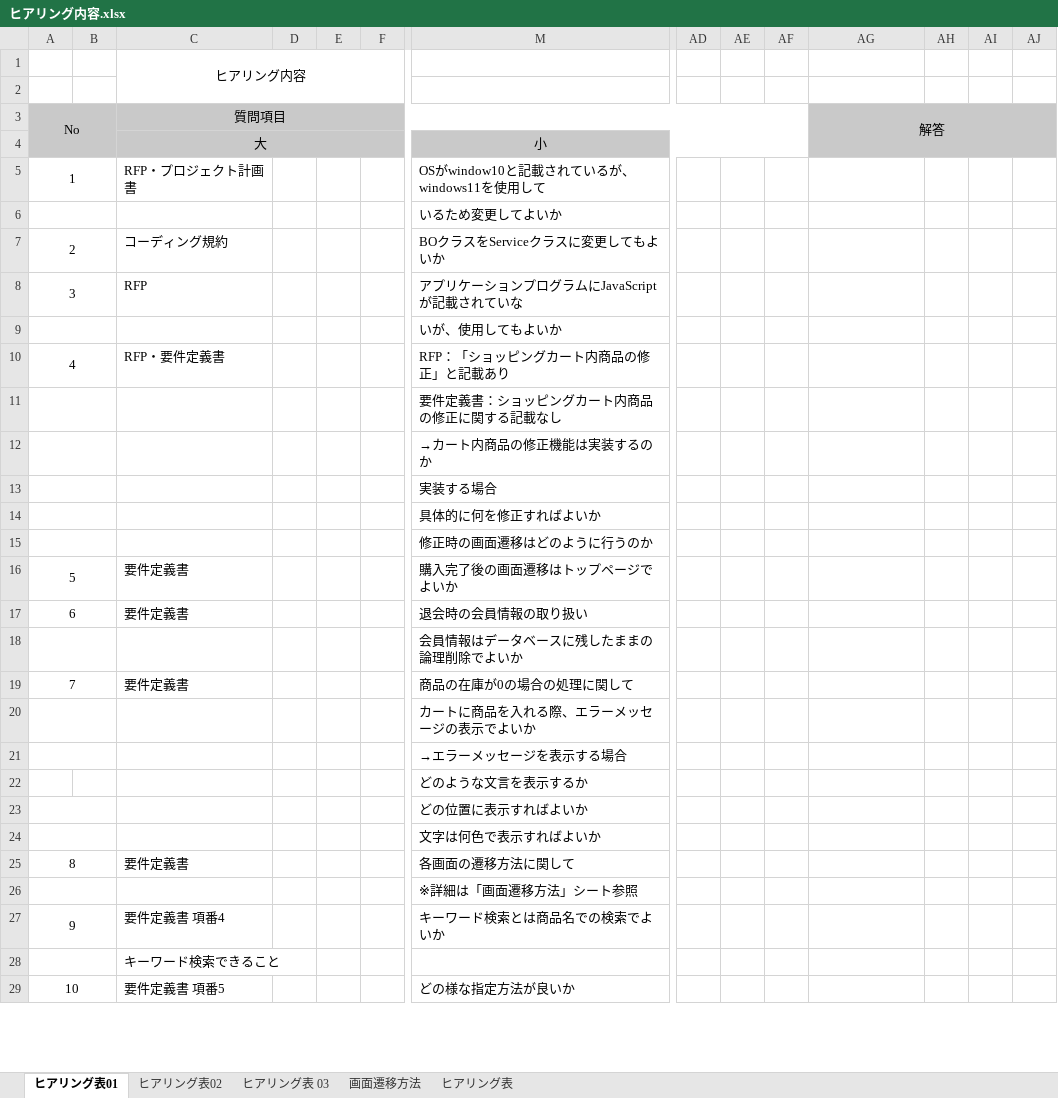
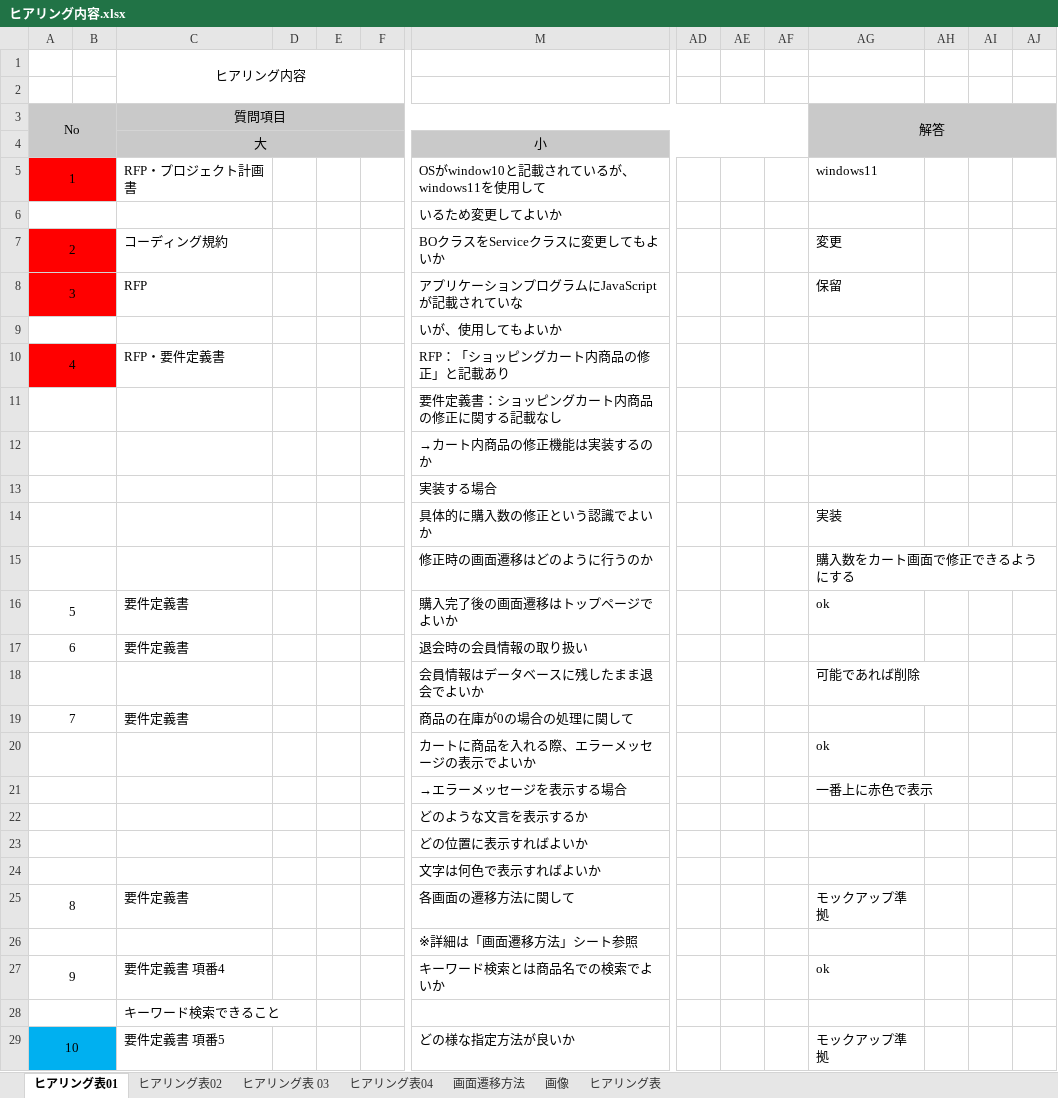
Before and after one commit to ta-suzuki007/develop, an Excel workbook: 000-要件定義/ヒアリング内容.xlsx, sheet ヒアリング表01, drawn as a sheet; only a part is shown, gaps mark what is left out; values as stored, in another font and other column widths than the file's, no borders; removed rows and columns are numbered as before the commit, all else as after; rows hold the shown columns only; the diff covers the shown part only; the diff names each change by its address in the sheet, - before the commit and + after, or states it on an @@ line.

```diff
--- a/000-要件定義/ヒアリング内容.xlsx (sheet ヒアリング表01)
+++ b/000-要件定義/ヒアリング内容.xlsx (sheet ヒアリング表01)
+sheet tab: ヒアリング表04
+sheet tab: 画像
-A5:B5 fill: none
+A5:B5 fill: #FF0000
-AG5 (解答): (empty)
+AG5 (解答): windows11
-A7:B8 fill: none
+A7:B8 fill: #FF0000
-AG7 (解答): (empty)
+AG7 (解答): 変更
-AG8 (解答): (empty)
+AG8 (解答): 保留
-A10:B10 fill: none
+A10:B10 fill: #FF0000
-row 14:  |  |  |  |  |  | 具体的に何を修正すればよいか
-row 15:  |  |  |  |  |  | 修正時の画面遷移はどのように行うのか
+row 14:  |  |  |  |  |  | 具体的に購入数の修正という認識でよいか |  |  |  | 実装
+row 15:  |  |  |  |  |  | 修正時の画面遷移はどのように行うのか |  |  |  | 購入数をカート画面で修正できるようにする
-AG16 (解答): (empty)
+AG16 (解答): ok
-row 18:  |  |  |  |  |  | 会員情報はデータベースに残したままの論理削除でよいか
+row 18:  |  |  |  |  |  | 会員情報はデータベースに残したまま退会でよいか |  |  |  | 可能であれば削除
-AG20 (解答): (empty)
+AG20 (解答): ok
-AG21 (解答): (empty)
+AG21 (解答): 一番上に赤色で表示
+A22:B22 merged
-AG25 (解答): (empty)
+AG25 (解答): モックアップ準拠
-AG27 (解答): (empty)
+AG27 (解答): ok
-A29:B29 fill: none
+A29:B29 fill: #00B0F0
-AG29 (解答): (empty)
+AG29 (解答): モックアップ準拠
```
Also changed, not shown: 1 removed row, 6 edited cells and cell formats elsewhere in this sheet, sheet ヒアリング表 03, sheet ヒアリング表02, sheet 画面遷移方法, charts or pictures, 000-要件定義/006-要件定義書.xlsx, 010-外部設計/012-機能一覧.xlsx, 13 other files.
